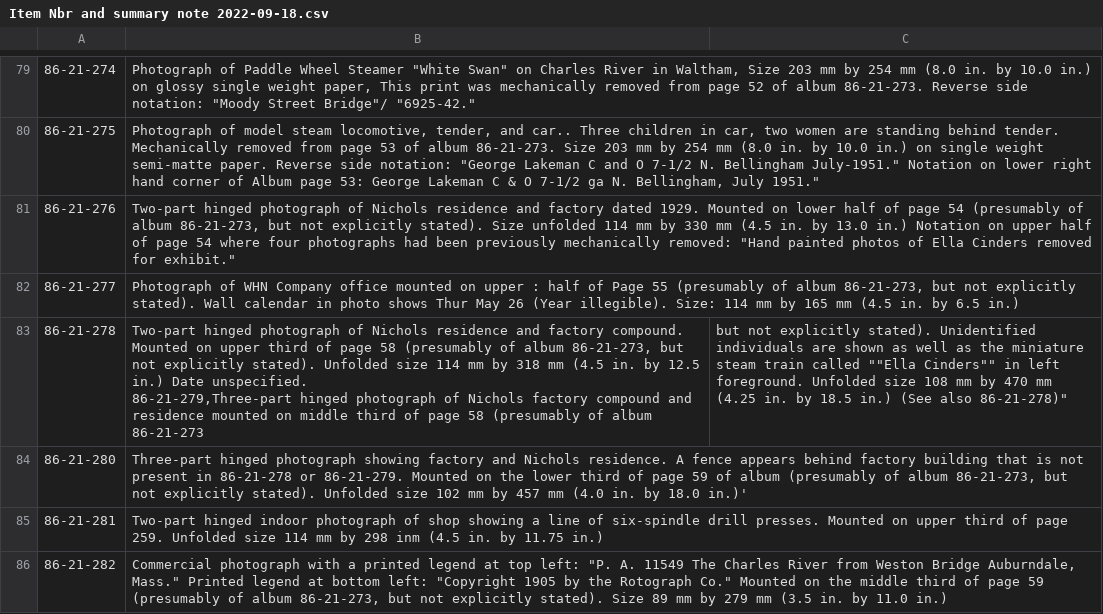
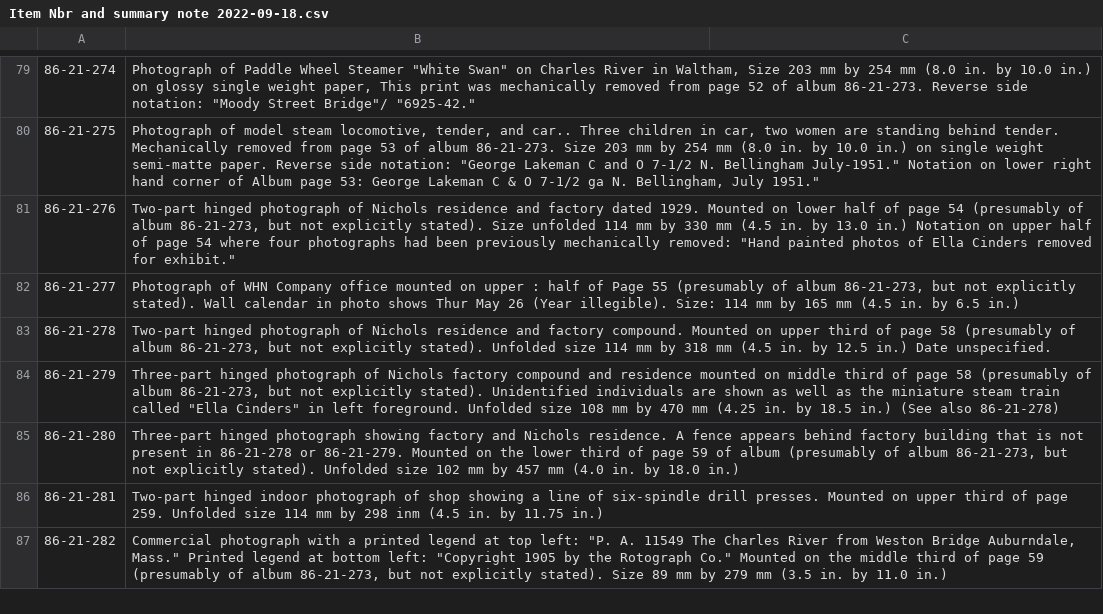
Before and after one commit to MarkNahabedian/CRMII, a CSV file: data/Nichols/Item Nbr and summary note 2022-09-18.csv, drawn as a sheet; only a part is shown, gaps mark what is left out; addresses are those after the commit; ↵ is a line break in a cell; the diff names each change by its address in the sheet, - before the commit and + after, or states it on an @@ line.

Commit message:
Add missing doublequotes.

```diff
--- a/data/Nichols/Item Nbr and summary note 2022-09-18.csv
+++ b/data/Nichols/Item Nbr and summary note 2022-09-18.csv
-B83: …Date unspecified. ↵ 86-21-279,Three-part hinged photograph of Nichols factory compound and residence mounted on middle third of page 58 (presumably of album 86-21-273
+B83: …Date unspecified.
-C83: but not explicitly stated). Unidentified individuals are shown as well as the miniature steam train called ""Ella Cinders"" in left foreground. Unfolded size 108 mm by 470 mm (4.25 in. by 18.5 in.) (See also 86-21-278)"
+C83: (empty)
+row 84: 86-21-279 | Three-part hinged photograph of Nichols factory compound and residence mounted on middle third of page 58 (presumably of album 86-21-273, but not explicitly stated). Unidentified individuals are shown as well as the miniature steam train called "Ella Cinders" in left foreground. Unfolded size 108 mm by 470 mm (4.25 in. by 18.5 in.) (See also 86-21-278)
-B85: …by 18.0 in.)'
+B85: …by 18.0 in.)
```
